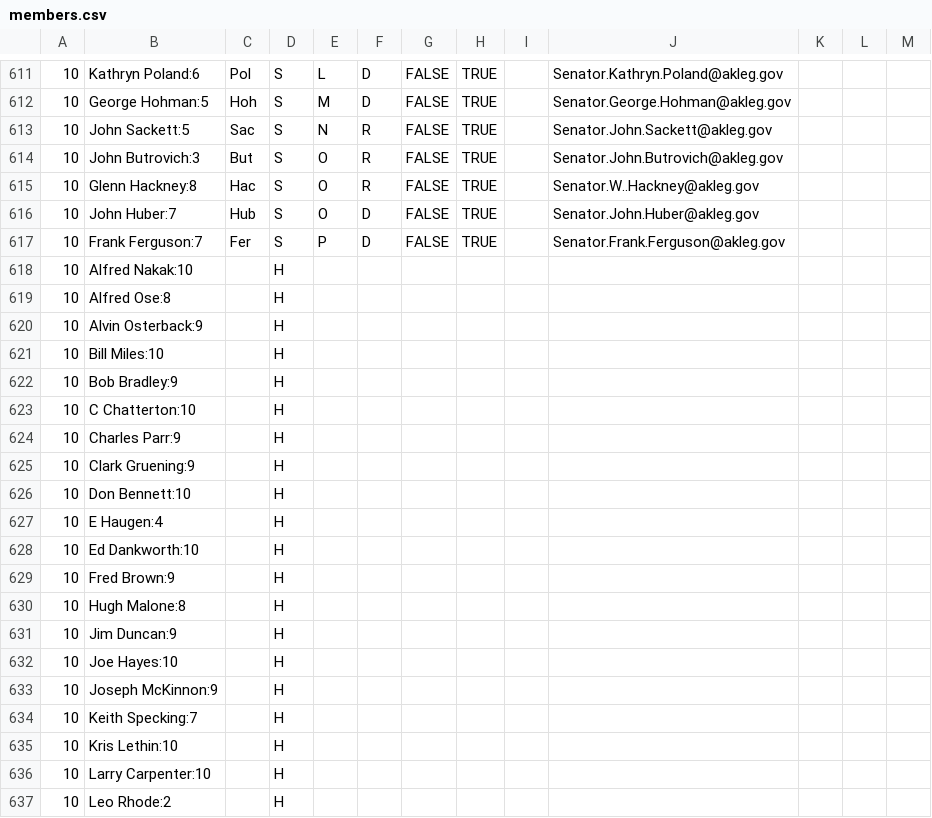
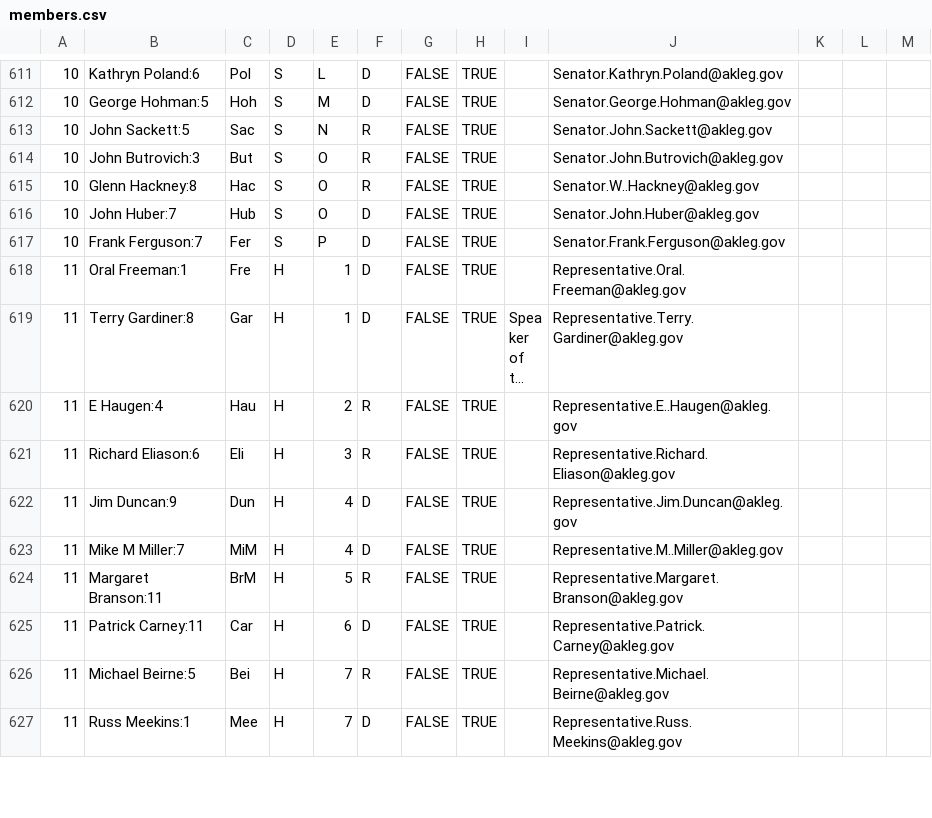
Before and after one commit to ShipCreekGroup/alaska-legislative-data, a CSV file: python/alaska_legislative_data/members.csv, drawn as a sheet; only a part is shown, gaps mark what is left out; the shorter side is filled out with more unchanged rows; long unchanged cells end in …; the diff covers the shown part only; the diff names each change by its address in the sheet, - before the commit and + after, or states it on an @@ line.

Commit message:
members: remove duplicate 10th legislature members

```diff
--- a/python/alaska_legislative_data/members.csv
+++ b/python/alaska_legislative_data/members.csv
-row 618: 10 | Alfred Nakak:10 |  | H
-row 619: 10 | Alfred Ose:8 |  | H
-row 620: 10 | Alvin Osterback:9 |  | H
-row 621: 10 | Bill Miles:10 |  | H
-row 622: 10 | Bob Bradley:9 |  | H
-row 623: 10 | C Chatterton:10 |  | H
-row 624: 10 | Charles Parr:9 |  | H
-row 625: 10 | Clark Gruening:9 |  | H
-row 626: 10 | Don Bennett:10 |  | H
-row 627: 10 | E Haugen:4 |  | H
-row 628: 10 | Ed Dankworth:10 |  | H
-row 629: 10 | Fred Brown:9 |  | H
-row 630: 10 | Hugh Malone:8 |  | H
-row 631: 10 | Jim Duncan:9 |  | H
-row 632: 10 | Joe Hayes:10 |  | H
-row 633: 10 | Joseph McKinnon:9 |  | H
-row 634: 10 | Keith Specking:7 |  | H
-row 635: 10 | Kris Lethin:10 |  | H
-row 636: 10 | Larry Carpenter:10 |  | H
-row 637: 10 | Leo Rhode:2 |  | H
```
Also changed, not shown: 41 removed rows elsewhere in this file.
